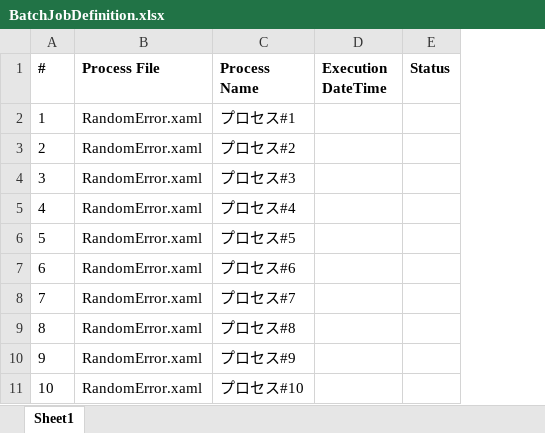
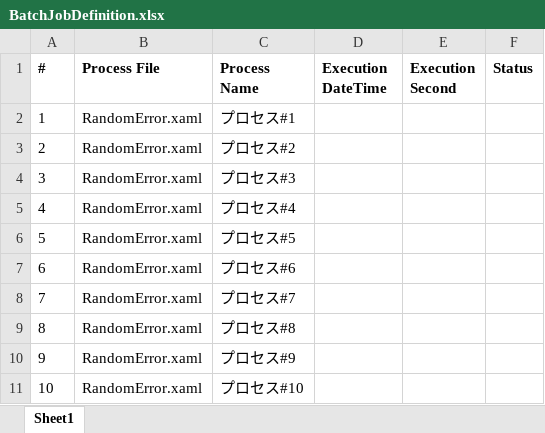
Before and after one commit to miyaichi/BatchJobController, an Excel workbook: Data/BatchJobDefinition.xlsx, sheet Sheet1, drawn as a sheet; values as stored, in another font and other column widths than the file's, no borders; the diff names each change by its address in the sheet, - before the commit and + after, or states it on an @@ line.

Commit message:
Add Execution Second

```diff
--- a/Data/BatchJobDefinition.xlsx (sheet Sheet1)
+++ b/Data/BatchJobDefinition.xlsx (sheet Sheet1)
+column E (Execution Second), empty
```
Also changed, not shown: 4 other files.
